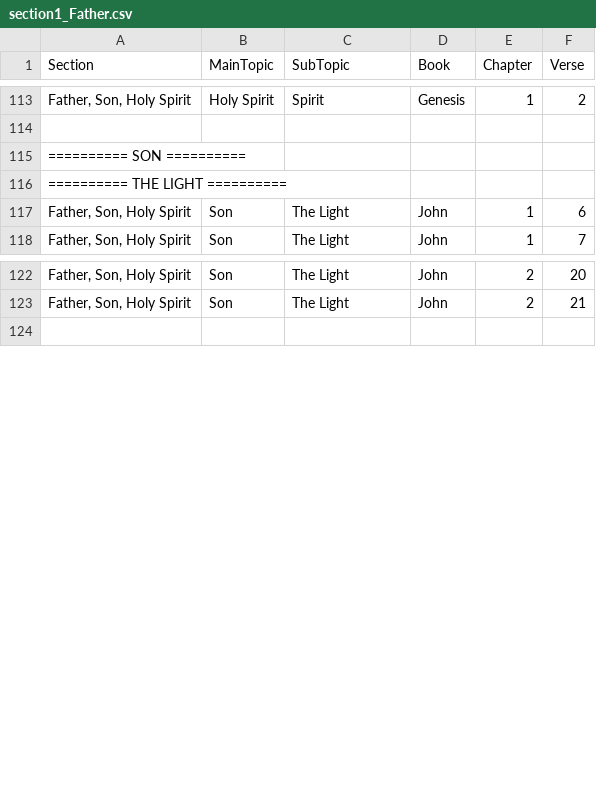
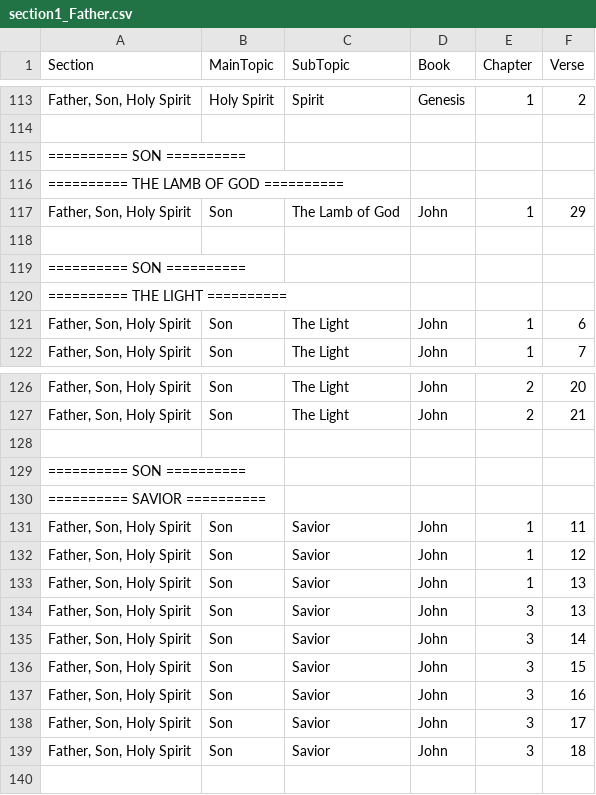
Before and after one commit to Twiggins12/BibleBlossoms, a CSV file: data/sections/section1_Father.csv, drawn as a sheet; only a part is shown, gaps mark what is left out.

Commit message:
Update section1_Father.csv

```diff
--- a/data/sections/section1_Father.csv
+++ b/data/sections/section1_Father.csv
@@ -115,2 +115,6 @@ Section,MainTopic,SubTopic,Book,Chapter,Verse
 "========== SON ==========", , , , ,
+"========== THE LAMB OF GOD ==========", , , , ,
+"Father, Son, Holy Spirit",Son,The Lamb of God,John,1,29
+
+"========== SON ==========", , , , ,
 "========== THE LIGHT ==========", , , , ,
@@ -123,2 +127,14 @@ Section,MainTopic,SubTopic,Book,Chapter,Verse
 "Father, Son, Holy Spirit",Son,The Light,John,2,21
+
+"========== SON ==========", , , , ,
+"========== SAVIOR ==========", , , , ,
+"Father, Son, Holy Spirit",Son,Savior,John,1,11
+"Father, Son, Holy Spirit",Son,Savior,John,1,12
+"Father, Son, Holy Spirit",Son,Savior,John,1,13
+"Father, Son, Holy Spirit",Son,Savior,John,3,13
+"Father, Son, Holy Spirit",Son,Savior,John,3,14
+"Father, Son, Holy Spirit",Son,Savior,John,3,15
+"Father, Son, Holy Spirit",Son,Savior,John,3,16
+"Father, Son, Holy Spirit",Son,Savior,John,3,17
+"Father, Son, Holy Spirit",Son,Savior,John,3,18
 
```
